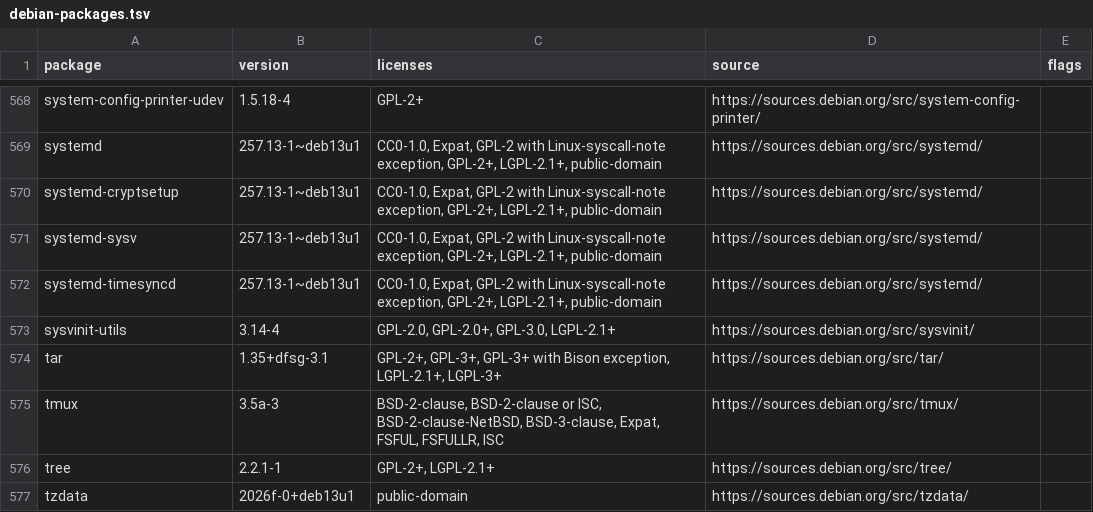
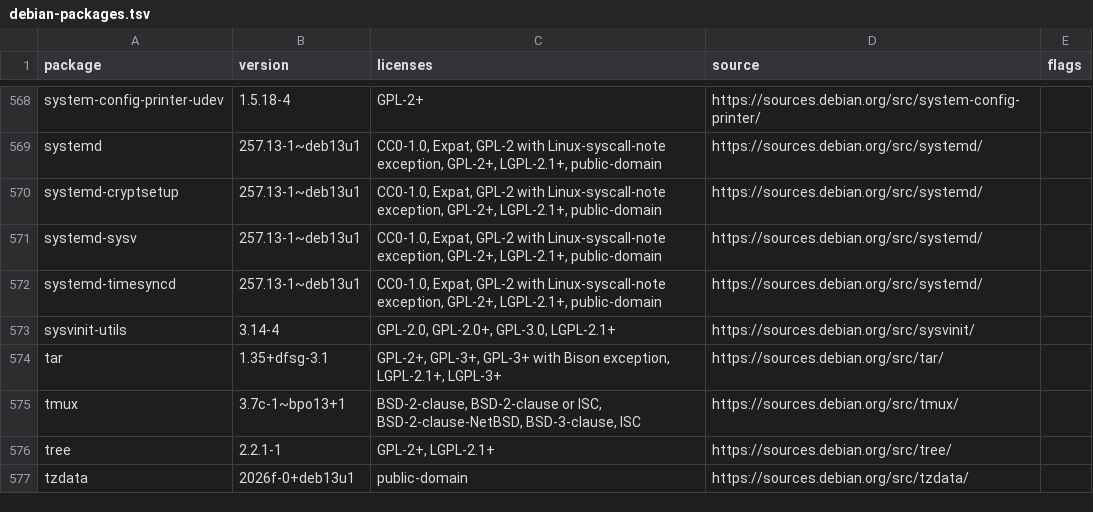
Before and after one commit to feroult/swarmbox, a TSV file: docs/debian-packages.tsv, drawn as a sheet; only a part is shown, gaps mark what is left out.

Commit message:
feat: tmux 3.7c pinned in the image, with a scrollbar in copy mode
Debian 13 has tmux 3.5a, which has no pane scrollbar (3.6 added it). The image now installs the exact backport 3.7c-1~bpo13+1, pinned by SHA-256
for amd64 and arm64 (the values the trixie-backports index declares). The archive keeps only the newest backport, so the same file is also fetched
from snapshot.debian.org by SHA-1; every source is checked against the SHA-256 before it is installed. tmux.conf turns on pane-scrollbars modal
and a discreet style with set -gq, so the file loads on the older tmux of a development machine too, which ignores the two lines.

Checked with tmux 3.7c extracted from the .deb (not installed): in ttyd and Chromium the bar shows in copy mode only, takes one column, and dragging
it scrolls (60 -> 88 of 474 lines); the download loop was run for both outcomes (fallback to the snapshot, wrong hash refused).
Static tests pin the Dockerfile and keep the version in the third-party lists in step; the image smoke test checks 80 columns outside copy mode and
79 inside. The image itself could not be built on this machine (apt cannot run in its user namespace): the CI image build is the check.

```diff
--- a/docs/debian-packages.tsv
+++ b/docs/debian-packages.tsv
@@ -574,3 +574,3 @@ sysvinit-utils	3.14-4	GPL-2.0, GPL-2.0+, GPL-3.0, LGPL-2.1+	https://sources.debi
 tar	1.35+dfsg-3.1	GPL-2+, GPL-3+, GPL-3+ with Bison exception, LGPL-2.1+, LGPL-3+	https://sources.debian.org/src/tar/	
-tmux	3.5a-3	BSD-2-clause, BSD-2-clause or ISC, BSD-2-clause-NetBSD, BSD-3-clause, Expat, FSFUL, FSFULLR, ISC	https://sources.debian.org/src/tmux/	
+tmux	3.7c-1~bpo13+1	BSD-2-clause, BSD-2-clause or ISC, BSD-2-clause-NetBSD, BSD-3-clause, ISC	https://sources.debian.org/src/tmux/	
 tree	2.2.1-1	GPL-2+, LGPL-2.1+	https://sources.debian.org/src/tree/	
```
Also changed, not shown: 9 other files.
